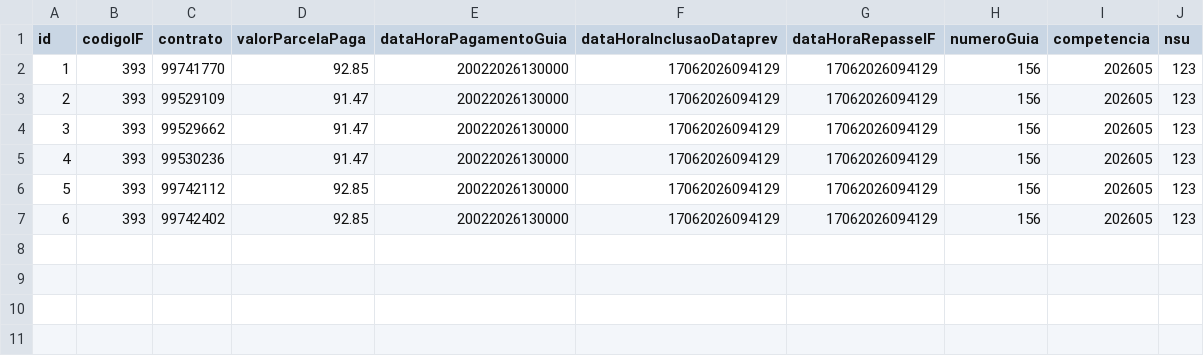
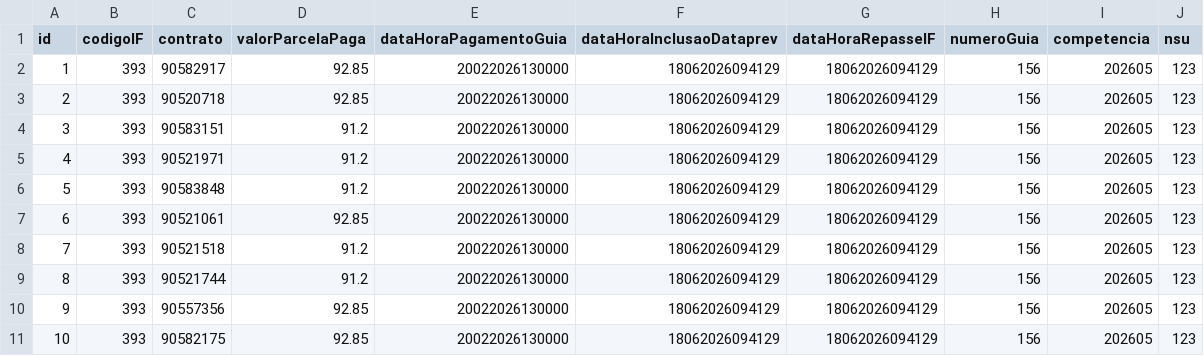
Before and after one commit to ClaudioRaphaelCT/MockPrevRepasse, a CSV file: dados_repasse.csv, drawn as a sheet; addresses are those after the commit; the diff names each change by its address in the sheet, - before the commit and + after, or states it on an @@ line.

Commit message:
Update dados do mock em HML

```diff
--- a/dados_repasse.csv
+++ b/dados_repasse.csv
-C2 (contrato): 99741770
+C2 (contrato): 90582917
-F2:F5 (dataHoraInclusaoDataprev): 17062026094129
+F2:F5 (dataHoraInclusaoDataprev): 18062026094129
-G2:G5 (dataHoraRepasseIF): 17062026094129
+G2:G5 (dataHoraRepasseIF): 18062026094129
-C3 (contrato): 99529109
+C3 (contrato): 90520718
-D3 (valorParcelaPaga): 91.47
+D3 (valorParcelaPaga): 92.85
-C4 (contrato): 99529662
+C4 (contrato): 90583151
-D4:D5 (valorParcelaPaga): 91.47
+D4:D5 (valorParcelaPaga): 91.2
-C5 (contrato): 99530236
+C5 (contrato): 90521971
+row 6: 5 | 393 | 90583848 | 91.2 | 20022026130000 | 18062026094129 | 18062026094129 | 156 | 202605 | 123
@@ column A (id) renumbered between rows 7 and 10 @@
-C7 (contrato): 99742112
+C7 (contrato): 90521061
-F7 (dataHoraInclusaoDataprev): 17062026094129
+F7 (dataHoraInclusaoDataprev): 18062026094129
-G7 (dataHoraRepasseIF): 17062026094129
+G7 (dataHoraRepasseIF): 18062026094129
+row 8: 7 | 393 | 90521518 | 91.2 | 20022026130000 | 18062026094129 | 18062026094129 | 156 | 202605 | 123
+row 9: 8 | 393 | 90521744 | 91.2 | 20022026130000 | 18062026094129 | 18062026094129 | 156 | 202605 | 123
-C10 (contrato): 99742402
+C10 (contrato): 90557356
-F10 (dataHoraInclusaoDataprev): 17062026094129
+F10 (dataHoraInclusaoDataprev): 18062026094129
-G10 (dataHoraRepasseIF): 17062026094129
+G10 (dataHoraRepasseIF): 18062026094129
+row 11: 10 | 393 | 90582175 | 92.85 | 20022026130000 | 18062026094129 | 18062026094129 | 156 | 202605 | 123
```
